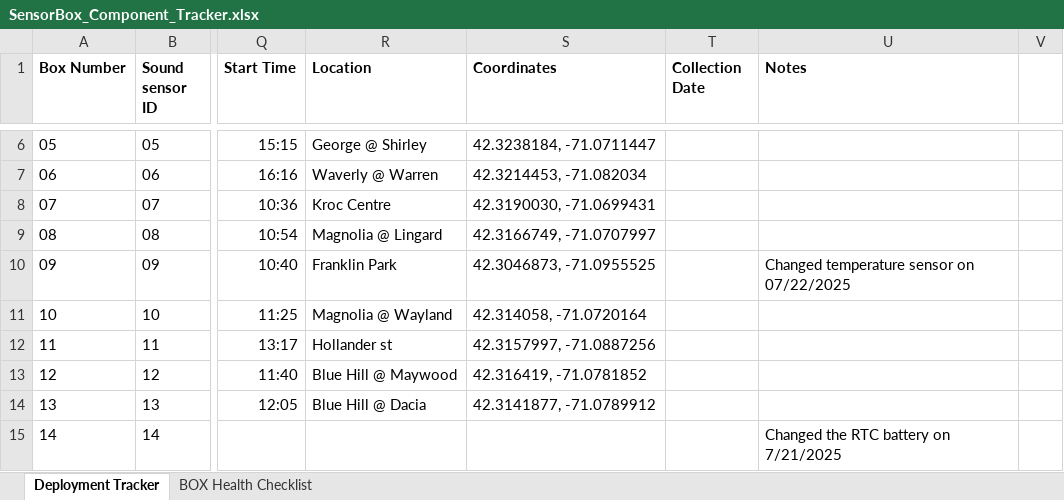
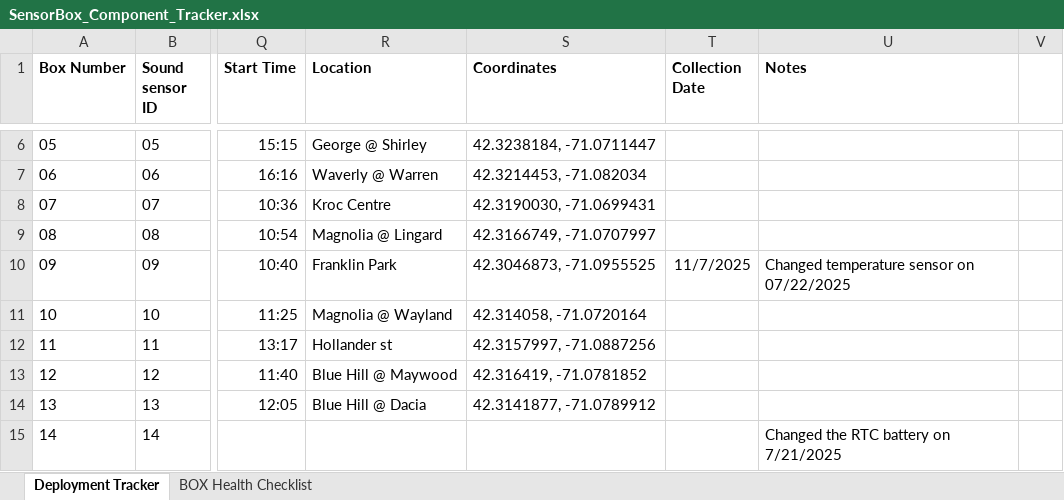
Before and after one commit to KriishAHate/CommonSENSES, an Excel workbook: Sensor Box Deployment Inventory /Deployment Invetory Excel File/SensorBox_Component_Tracker.xlsx, sheet Deployment Tracker, drawn as a sheet; only a part is shown, gaps mark what is left out; values as stored, in another font and other column widths than the file's, no borders; the diff names each change by its address in the sheet, - before the commit and + after, or states it on an @@ line.

Commit message:
Update SensorBox_Component_Tracker.xlsx

```diff
--- a/Sensor Box Deployment Inventory /Deployment Invetory Excel File/SensorBox_Component_Tracker.xlsx (sheet Deployment Tracker)
+++ b/Sensor Box Deployment Inventory /Deployment Invetory Excel File/SensorBox_Component_Tracker.xlsx (sheet Deployment Tracker)
-T10 (Collection Date): (empty)
+T10 (Collection Date): 11/7/2025
```
